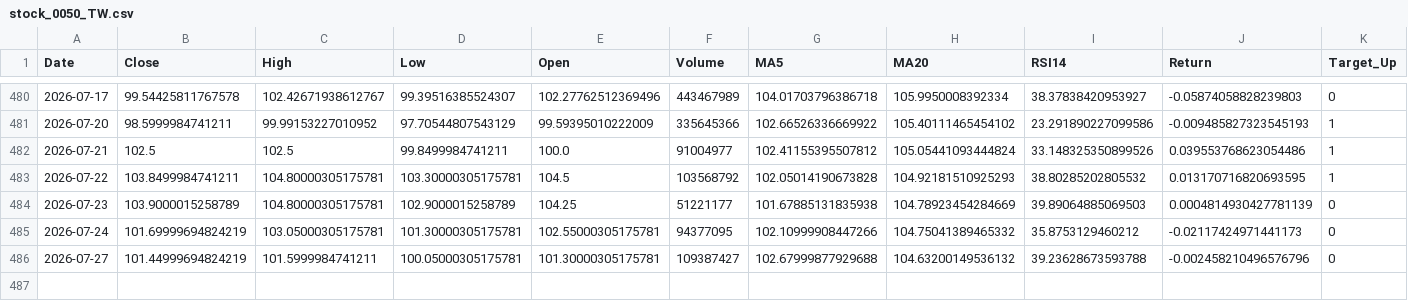
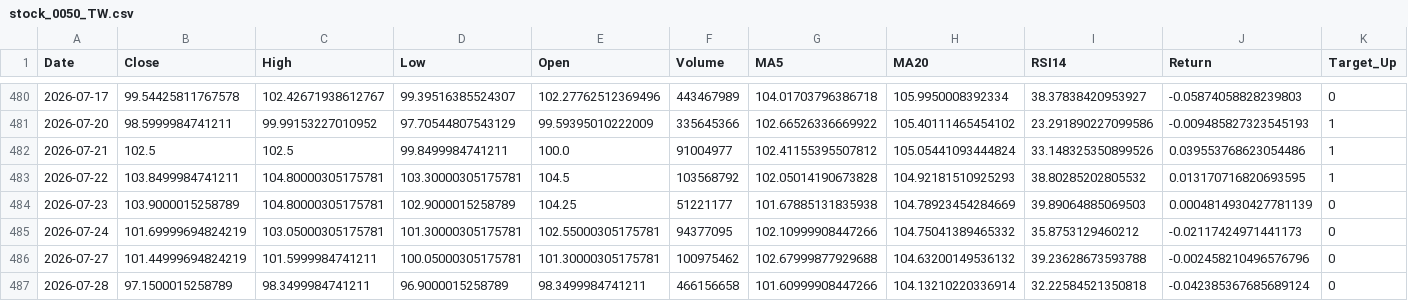
Before and after one commit to CHIHHSIENHUANG114456007/-, a CSV file: data/stock_0050_TW.csv, drawn as a sheet; only a part is shown, gaps mark what is left out.

```diff
--- a/data/stock_0050_TW.csv
+++ b/data/stock_0050_TW.csv
@@ -485,2 +485,3 @@
 2026-07-24,101.69999694824219,103.05000305175781,101.30000305175781,102.55000305175781,94377095,102.10999908447266,104.75041389465332,35.8753129460212,-0.02117424971441173,0
-2026-07-27,101.44999694824219,101.5999984741211,100.05000305175781,101.30000305175781,109387427,102.67999877929688,104.63200149536132,39.23628673593788,-0.002458210496576796,0
+2026-07-27,101.44999694824219,101.5999984741211,100.05000305175781,101.30000305175781,100975462,102.67999877929688,104.63200149536132,39.23628673593788,-0.002458210496576796,0
+2026-07-28,97.1500015258789,98.3499984741211,96.9000015258789,98.3499984741211,466156658,101.60999908447266,104.13210220336914,32.22584521350818,-0.042385367685689124,0
```
Also changed, not shown: data/performance_summary.csv, data/stock_0056_TW.csv, 5 other files.
